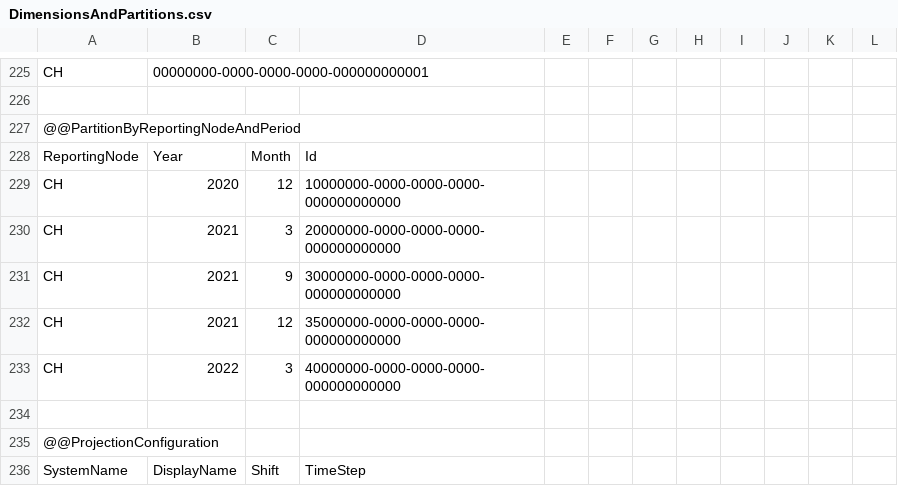
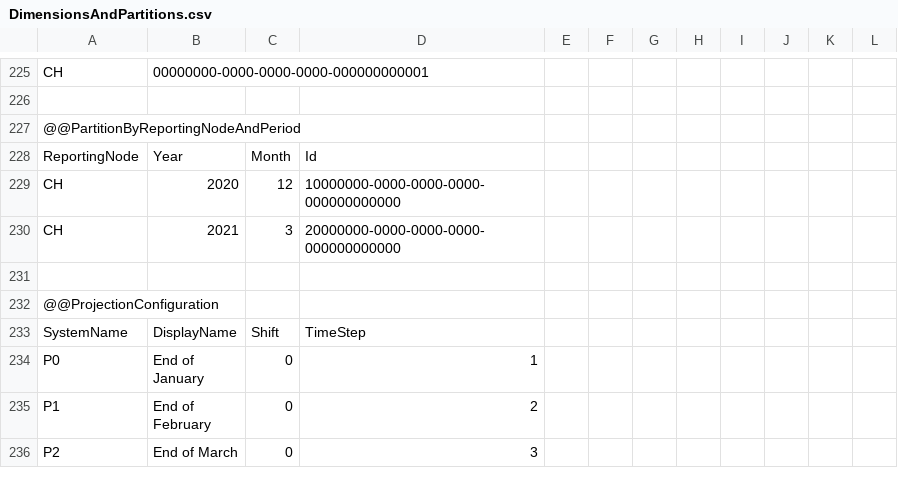
Before and after one commit to Systemorph/IFRS17CalculationEngine, a CSV file: full-ifrs17-template/Files/DimensionsAndPartitions.csv, drawn as a sheet; only a part is shown, gaps mark what is left out; the shorter side is filled out with more unchanged rows.

```diff
--- a/full-ifrs17-template/Files/DimensionsAndPartitions.csv
+++ b/full-ifrs17-template/Files/DimensionsAndPartitions.csv
@@ -230,5 +230,2 @@ CH,2020,12,10000000-0000-0000-0000-000000000000,,,,,,,,
 CH,2021,3,20000000-0000-0000-0000-000000000000,,,,,,,,
-CH,2021,9,30000000-0000-0000-0000-000000000000,,,,,,,,
-CH,2021,12,35000000-0000-0000-0000-000000000000,,,,,,,,
-CH,2022,3,40000000-0000-0000-0000-000000000000,,,,,,,,
 ,,,,,,,,,,,
```
Also changed, not shown: 9 other files.
